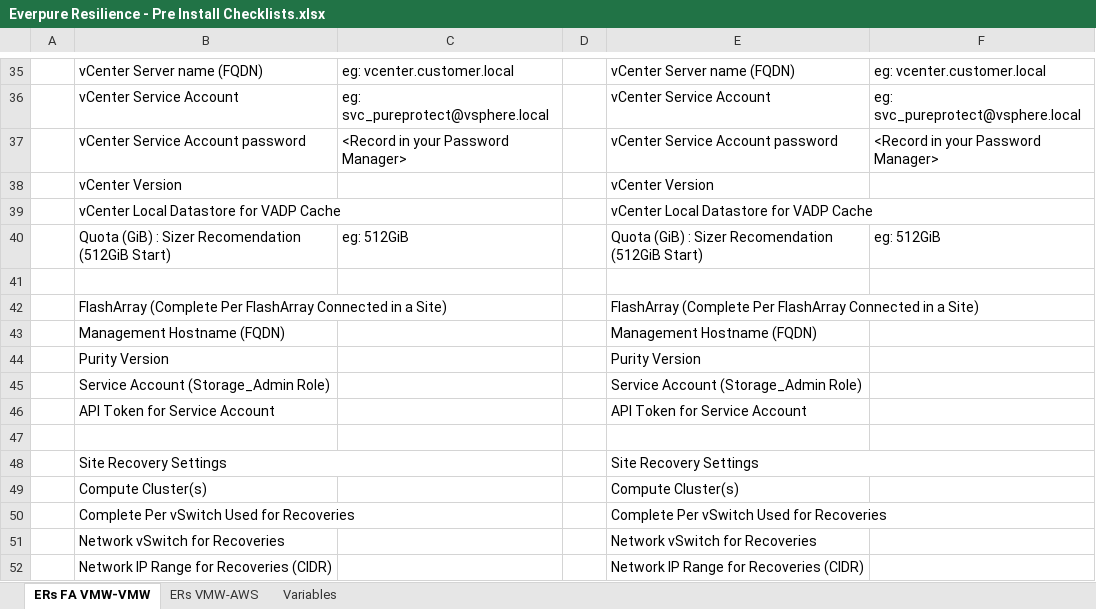
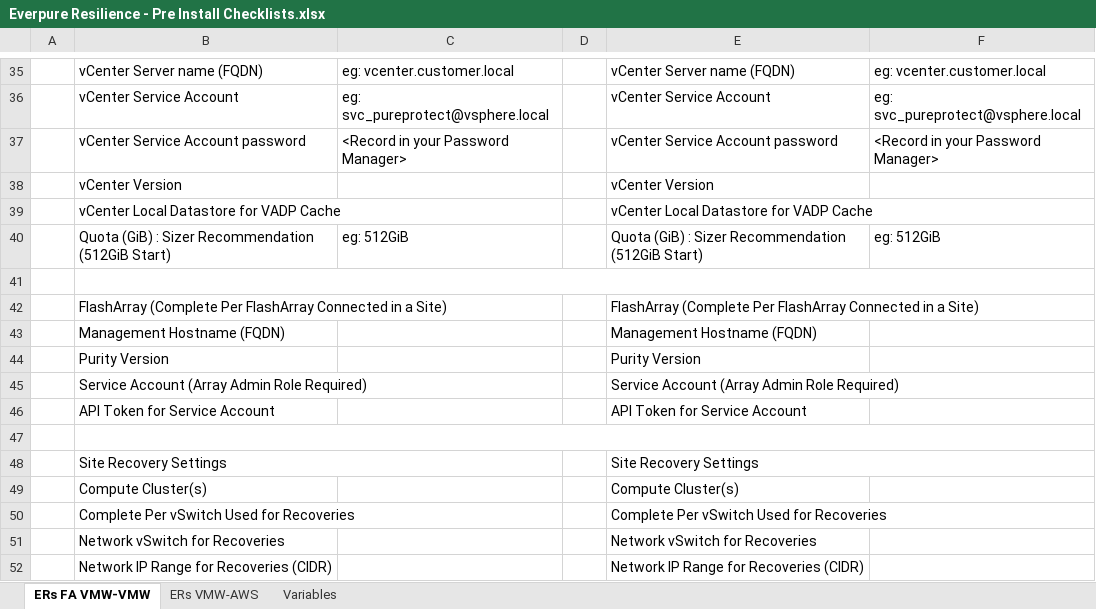
Before and after one commit to PureStorage-OpenConnect/everpureresilience-install-checklist, an Excel workbook: Everpure Resilience - Pre Install Checklists.xlsx, sheet ERs FA VMW-VMW, drawn as a sheet; only a part is shown, gaps mark what is left out; values as stored, in another font and other column widths than the file's, no cell formats; removed rows and columns are numbered as before the commit, all else as after; the diff covers the shown part only; the diff names each change by its address in the sheet, - before the commit and + after, or states it on an @@ line.

Commit message:
Pre-Install Checklists 2026SEP23
Update Pre-Install Checklists dated 23/09/2026
Changed link for everpureresilience-tools to GitHub repository
Updated the FlashArray service account to require "Array Admin" role to support ActiveDR, this is a permissions increase above the previous "Storage Admin" role.
Added language advising latest FA GA/LLR release, above the minimum release

```diff
--- a/Everpure Resilience - Pre Install Checklists.xlsx (sheet ERs FA VMW-VMW)
+++ b/Everpure Resilience - Pre Install Checklists.xlsx (sheet ERs FA VMW-VMW)
-B40: …: Sizer Recomendation (512GiB Start)
+B40: …: Sizer Recommendation (512GiB Start)
-E40: …: Sizer Recomendation (512GiB Start)
+E40: …: Sizer Recommendation (512GiB Start)
+B41:F41 merged
-row 45:  | Service Account (Storage_Admin Role) |  |  | Service Account (Storage_Admin Role)
+row 45:  | Service Account (Array Admin Role Required) |  |  | Service Account (Array Admin Role Required)
+B47:F47 merged
```
Also changed, not shown: 1 moved row, 2 edited cells and merged cells elsewhere in this sheet, sheet Variables, cell formats.
